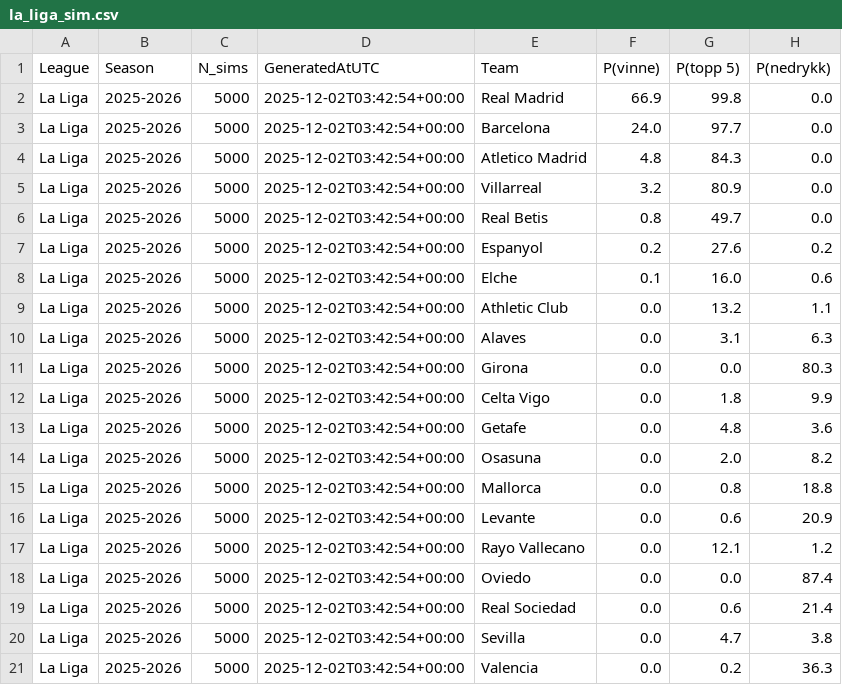
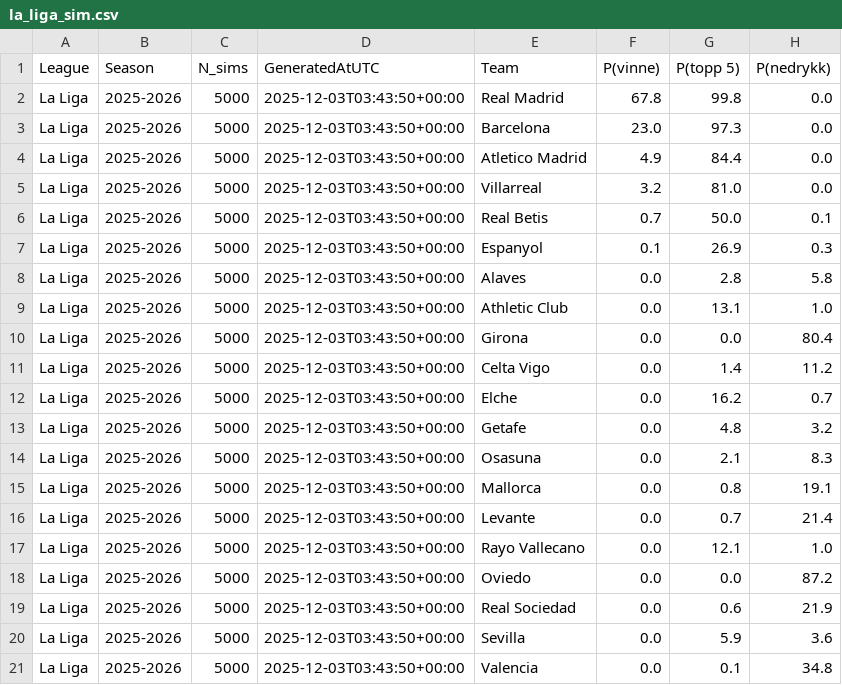
Before and after one commit to SindreUlsaker/Football_prediction, a CSV file: data/processed/simulations/la_liga_sim.csv, drawn as a sheet.

```diff
--- a/data/processed/simulations/la_liga_sim.csv
+++ b/data/processed/simulations/la_liga_sim.csv
@@ -1,21 +1,21 @@
 League,Season,N_sims,GeneratedAtUTC,Team,P(vinne),P(topp 5),P(nedrykk)
-La Liga,2025-2026,5000,2025-12-02T03:42:54+00:00,Real Madrid,66.9,99.8,0.0
-La Liga,2025-2026,5000,2025-12-02T03:42:54+00:00,Barcelona,24.0,97.7,0.0
-La Liga,2025-2026,5000,2025-12-02T03:42:54+00:00,Atletico Madrid,4.8,84.3,0.0
-La Liga,2025-2026,5000,2025-12-02T03:42:54+00:00,Villarreal,3.2,80.9,0.0
-La Liga,2025-2026,5000,2025-12-02T03:42:54+00:00,Real Betis,0.8,49.7,0.0
-La Liga,2025-2026,5000,2025-12-02T03:42:54+00:00,Espanyol,0.2,27.6,0.2
-La Liga,2025-2026,5000,2025-12-02T03:42:54+00:00,Elche,0.1,16.0,0.6
-La Liga,2025-2026,5000,2025-12-02T03:42:54+00:00,Athletic Club,0.0,13.2,1.1
-La Liga,2025-2026,5000,2025-12-02T03:42:54+00:00,Alaves,0.0,3.1,6.3
-La Liga,2025-2026,5000,2025-12-02T03:42:54+00:00,Girona,0.0,0.0,80.3
-La Liga,2025-2026,5000,2025-12-02T03:42:54+00:00,Celta Vigo,0.0,1.8,9.9
-La Liga,2025-2026,5000,2025-12-02T03:42:54+00:00,Getafe,0.0,4.8,3.6
-La Liga,2025-2026,5000,2025-12-02T03:42:54+00:00,Osasuna,0.0,2.0,8.2
-La Liga,2025-2026,5000,2025-12-02T03:42:54+00:00,Mallorca,0.0,0.8,18.8
-La Liga,2025-2026,5000,2025-12-02T03:42:54+00:00,Levante,0.0,0.6,20.9
-La Liga,2025-2026,5000,2025-12-02T03:42:54+00:00,Rayo Vallecano,0.0,12.1,1.2
-La Liga,2025-2026,5000,2025-12-02T03:42:54+00:00,Oviedo,0.0,0.0,87.4
-La Liga,2025-2026,5000,2025-12-02T03:42:54+00:00,Real Sociedad,0.0,0.6,21.4
-La Liga,2025-2026,5000,2025-12-02T03:42:54+00:00,Sevilla,0.0,4.7,3.8
-La Liga,2025-2026,5000,2025-12-02T03:42:54+00:00,Valencia,0.0,0.2,36.3
+La Liga,2025-2026,5000,2025-12-03T03:43:50+00:00,Real Madrid,67.8,99.8,0.0
+La Liga,2025-2026,5000,2025-12-03T03:43:50+00:00,Barcelona,23.0,97.3,0.0
+La Liga,2025-2026,5000,2025-12-03T03:43:50+00:00,Atletico Madrid,4.9,84.4,0.0
+La Liga,2025-2026,5000,2025-12-03T03:43:50+00:00,Villarreal,3.2,81.0,0.0
+La Liga,2025-2026,5000,2025-12-03T03:43:50+00:00,Real Betis,0.7,50.0,0.1
+La Liga,2025-2026,5000,2025-12-03T03:43:50+00:00,Espanyol,0.1,26.9,0.3
+La Liga,2025-2026,5000,2025-12-03T03:43:50+00:00,Alaves,0.0,2.8,5.8
+La Liga,2025-2026,5000,2025-12-03T03:43:50+00:00,Athletic Club,0.0,13.1,1.0
+La Liga,2025-2026,5000,2025-12-03T03:43:50+00:00,Girona,0.0,0.0,80.4
+La Liga,2025-2026,5000,2025-12-03T03:43:50+00:00,Celta Vigo,0.0,1.4,11.2
+La Liga,2025-2026,5000,2025-12-03T03:43:50+00:00,Elche,0.0,16.2,0.7
+La Liga,2025-2026,5000,2025-12-03T03:43:50+00:00,Getafe,0.0,4.8,3.2
+La Liga,2025-2026,5000,2025-12-03T03:43:50+00:00,Osasuna,0.0,2.1,8.3
+La Liga,2025-2026,5000,2025-12-03T03:43:50+00:00,Mallorca,0.0,0.8,19.1
+La Liga,2025-2026,5000,2025-12-03T03:43:50+00:00,Levante,0.0,0.7,21.4
+La Liga,2025-2026,5000,2025-12-03T03:43:50+00:00,Rayo Vallecano,0.0,12.1,1.0
+La Liga,2025-2026,5000,2025-12-03T03:43:50+00:00,Oviedo,0.0,0.0,87.2
+La Liga,2025-2026,5000,2025-12-03T03:43:50+00:00,Real Sociedad,0.0,0.6,21.9
+La Liga,2025-2026,5000,2025-12-03T03:43:50+00:00,Sevilla,0.0,5.9,3.6
+La Liga,2025-2026,5000,2025-12-03T03:43:50+00:00,Valencia,0.0,0.1,34.8
```
Also changed, not shown: data/processed/simulations/bundesliga_sim.csv, data/processed/simulations/ligue_1_sim.csv, 2 other files.
